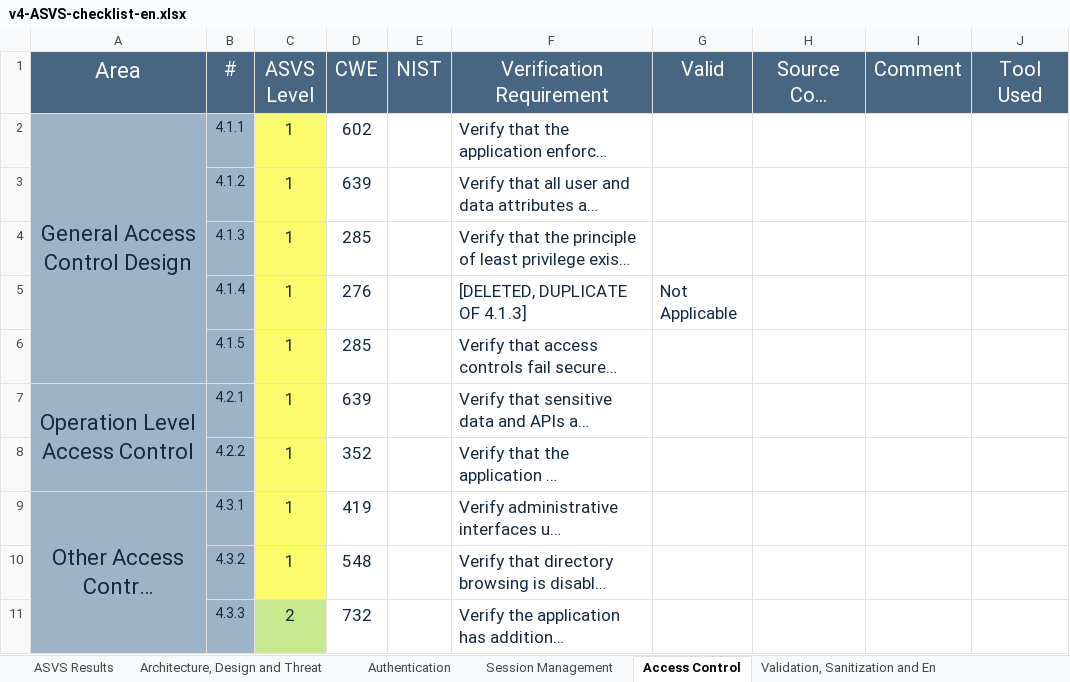
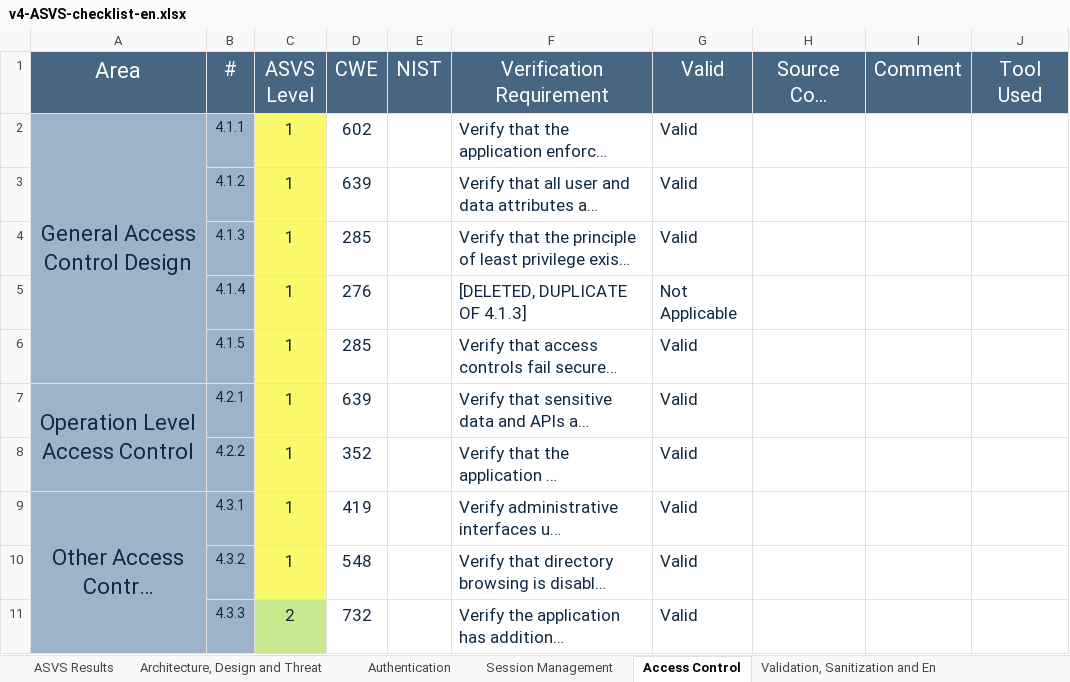
Before and after one commit to padrinoski/desofs2024_M1C_1, an Excel workbook: v4-ASVS-checklist-en.xlsx, sheet Access Control, drawn as a sheet; long unchanged cells end in …; values as stored, in another font and other column widths than the file's, no borders; the diff names each change by its address in the sheet, - before the commit and + after, or states it on an @@ line.

Commit message:
Atualiza excel - Access Control

```diff
--- a/v4-ASVS-checklist-en.xlsx (sheet Access Control)
+++ b/v4-ASVS-checklist-en.xlsx (sheet Access Control)
-G2:G4 (Valid): (empty)
+G2:G4 (Valid): Valid
-G6:G11 (Valid): (empty)
+G6:G11 (Valid): Valid
```
Also changed, not shown: sheet ASVS Results, charts or pictures, 4 other files.
